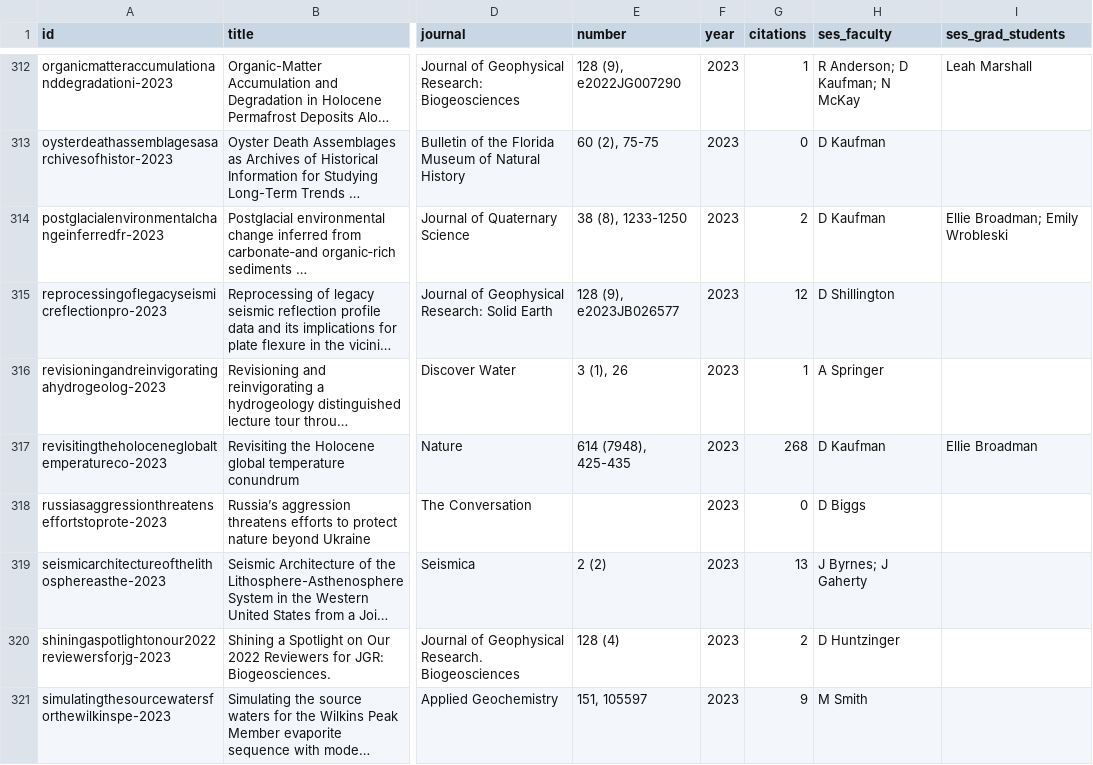
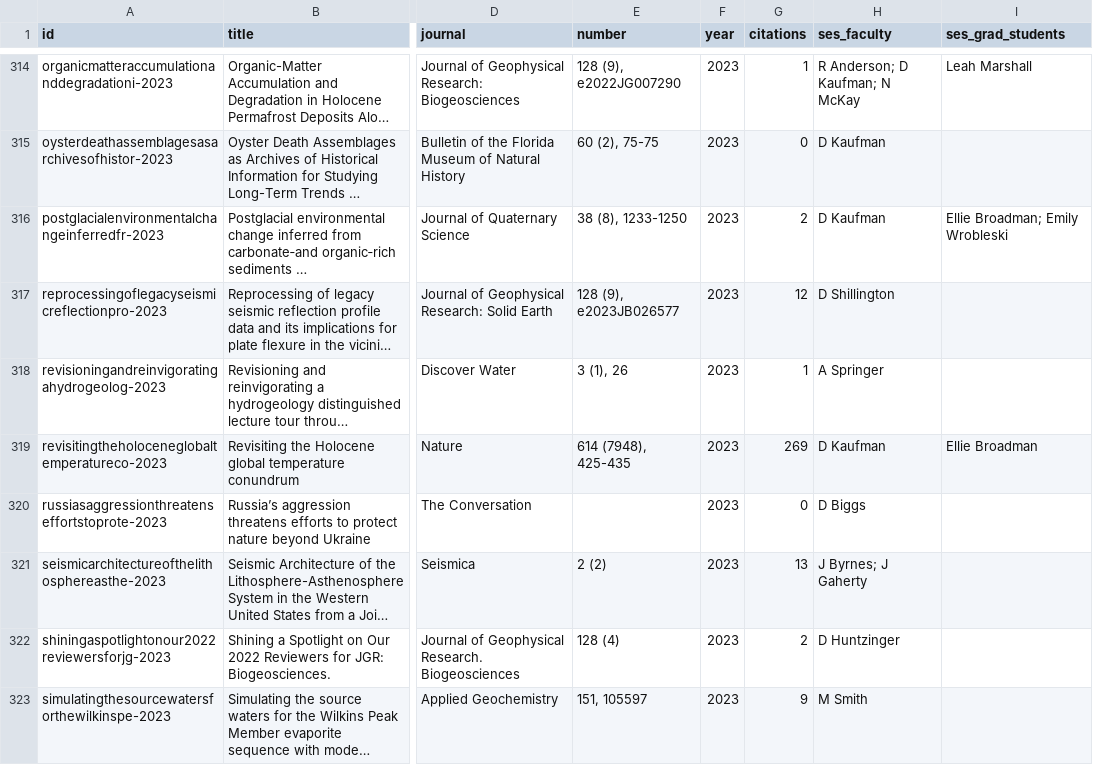
Before and after one commit to nau-ses-research/nau-ses-research.github.io, a CSV file: data/publications.csv, drawn as a sheet; only a part is shown, gaps mark what is left out; long unchanged cells end in …; addresses are those after the commit; the diff covers the shown part only; the diff names each change by its address in the sheet, - before the commit and + after, or states it on an @@ line.

```diff
--- a/data/publications.csv
+++ b/data/publications.csv
-G319 (citations): 268
+G319 (citations): 269
```
Also changed, not shown: 2 added rows and 107 edited cells elsewhere in this file, data/deferred.csv.
